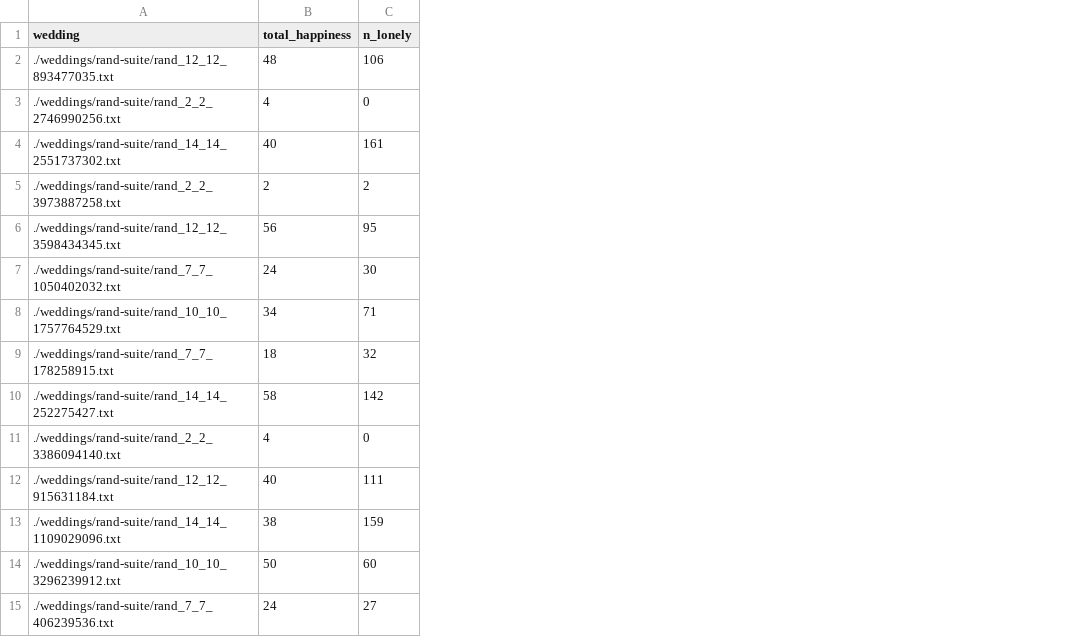
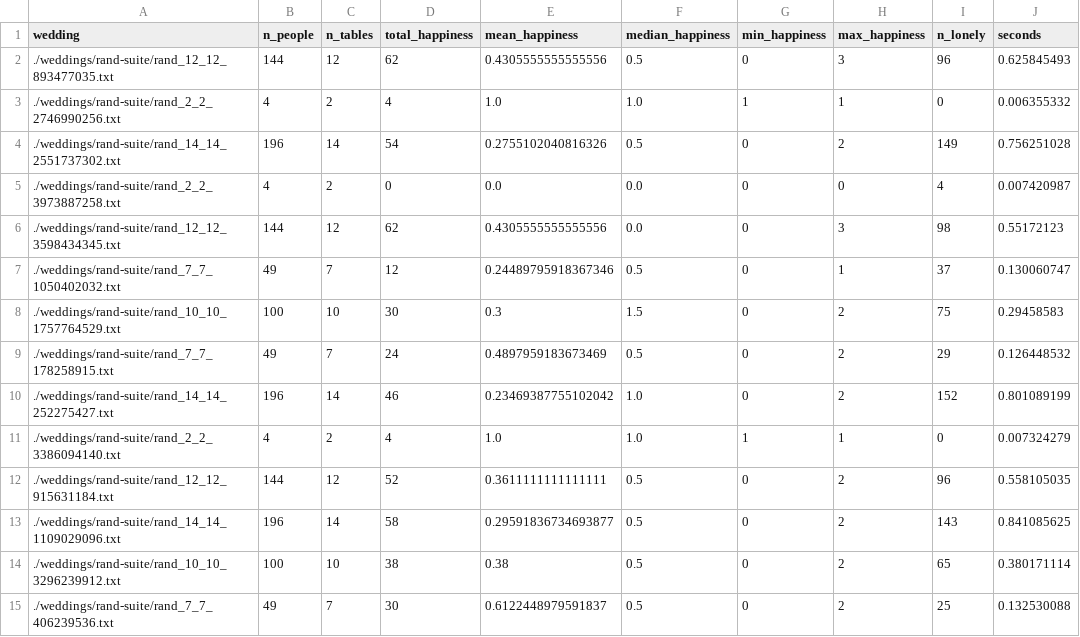
Before and after one commit to hypen-emdash/dissertation, a CSV file: weddings/hill-solve_rand-suite.csv, drawn as a sheet; only a part is shown; addresses are those after the commit; the diff covers the shown part only; the diff names each change by its address in the sheet, - before the commit and + after, or states it on an @@ line.

```diff
--- a/weddings/hill-solve_rand-suite.csv
+++ b/weddings/hill-solve_rand-suite.csv
+column B (n_people), rows 2-15: 144 | 4 | 196 | 4 | 144 | 49 | 100 | 49 | 196 | 4 | 144 | 196 | 100 | 49
+column C (n_tables), rows 2-15: 12 | 2 | 14 | 2 | 12 | 7 | 10 | 7 | 14 | 2 | 12 | 14 | 10 | 7
+column E (mean_happiness), rows 2-15: 0.4305555555555556 | 1.0 | 0.2755102040816326 | 0.0 | 0.4305555555555556 | 0.24489795918367346 | 0.3 | 0.4897959183673469 | 0.23469387755102042 | 1.0 | 0.3611111111111111 | 0.29591836734693877 | 0.38 | 0.6122448979591837
+column F (median_happiness), rows 2-15: 0.5 | 1.0 | 0.5 | 0.0 | 0.0 | 0.5 | 1.5 | 0.5 | 1.0 | 1.0 | 0.5 | 0.5 | 0.5 | 0.5
+column G (min_happiness), rows 2-15: 0 | 1 | 0 | 0 | 0 | 0 | 0 | 0 | 0 | 1 | 0 | 0 | 0 | 0
+column H (max_happiness), rows 2-15: 3 | 1 | 2 | 0 | 3 | 1 | 2 | 2 | 2 | 1 | 2 | 2 | 2 | 2
+column J (seconds), rows 2-15: 0.625845493 | 0.006355332 | 0.756251028 | 0.007420987 | 0.55172123 | 0.130060747 | 0.29458583 | 0.126448532 | 0.801089199 | 0.007324279 | 0.558105035 | 0.841085625 | 0.380171114 | 0.132530088
-D2 (total_happiness): 48
+D2 (total_happiness): 62
-I2 (n_lonely): 106
+I2 (n_lonely): 96
-D4 (total_happiness): 40
+D4 (total_happiness): 54
-I4 (n_lonely): 161
+I4 (n_lonely): 149
-D5 (total_happiness): 2
+D5 (total_happiness): 0
-I5 (n_lonely): 2
+I5 (n_lonely): 4
-D6 (total_happiness): 56
+D6 (total_happiness): 62
-I6 (n_lonely): 95
+I6 (n_lonely): 98
-D7 (total_happiness): 24
+D7 (total_happiness): 12
-I7 (n_lonely): 30
+I7 (n_lonely): 37
-D8 (total_happiness): 34
+D8 (total_happiness): 30
-I8 (n_lonely): 71
+I8 (n_lonely): 75
-D9 (total_happiness): 18
+D9 (total_happiness): 24
-I9 (n_lonely): 32
+I9 (n_lonely): 29
-D10 (total_happiness): 58
+D10 (total_happiness): 46
-I10 (n_lonely): 142
+I10 (n_lonely): 152
-D12 (total_happiness): 40
+D12 (total_happiness): 52
-I12 (n_lonely): 111
+I12 (n_lonely): 96
-D13 (total_happiness): 38
+D13 (total_happiness): 58
-I13 (n_lonely): 159
+I13 (n_lonely): 143
-D14 (total_happiness): 50
+D14 (total_happiness): 38
-I14 (n_lonely): 60
+I14 (n_lonely): 65
-D15 (total_happiness): 24
+D15 (total_happiness): 30
-I15 (n_lonely): 27
+I15 (n_lonely): 25
```
Also changed, not shown: 18 edited cells elsewhere in this file, 1 other file.
